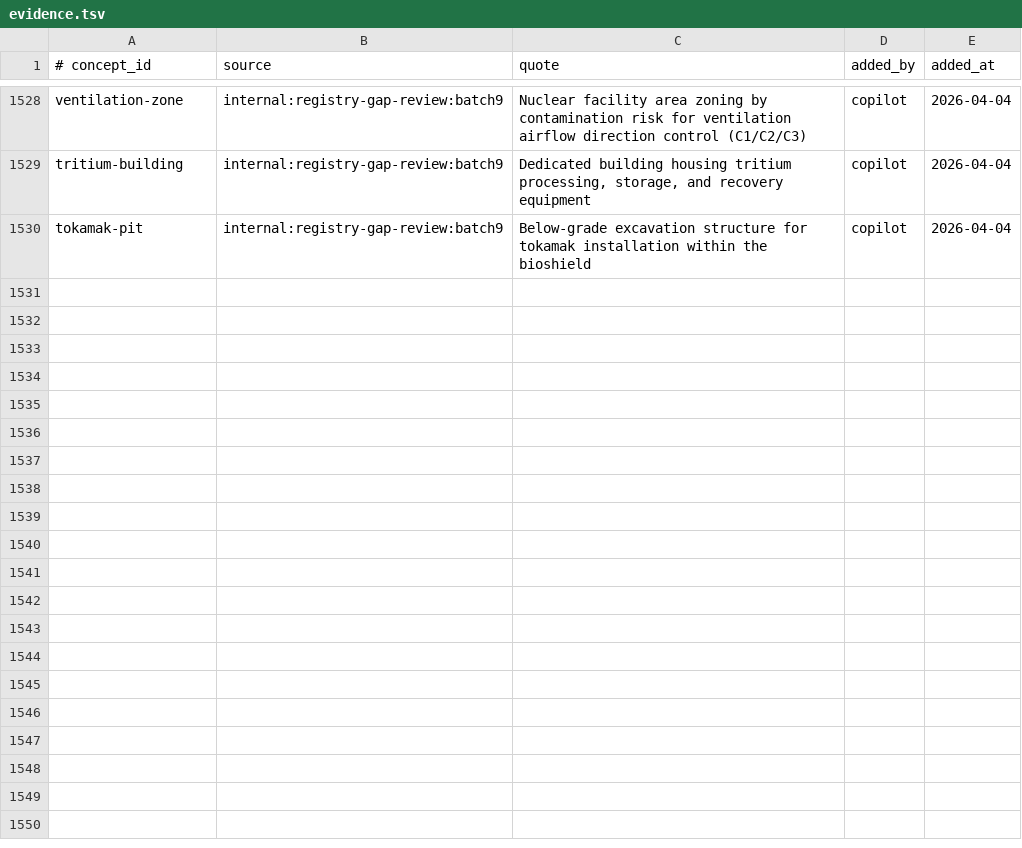
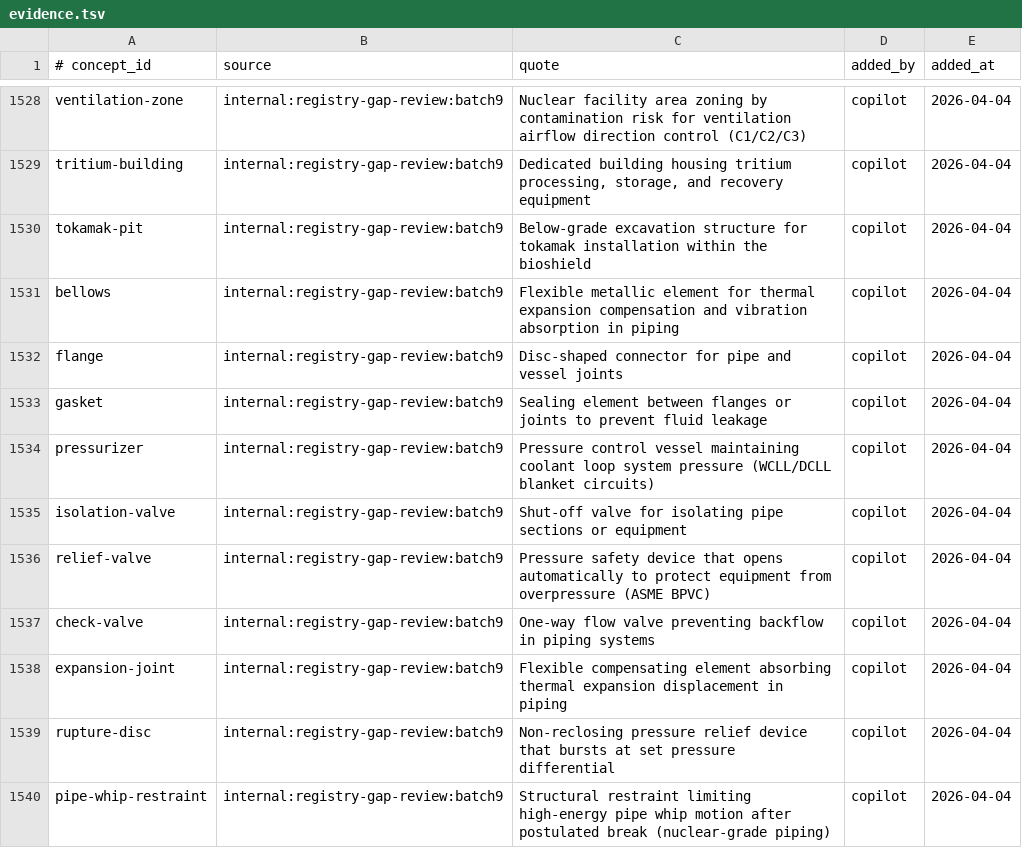
Before and after one commit to zxkjack123/fusion-terms, a TSV file: terms/registry/evidence.tsv, drawn as a sheet; only a part is shown, gaps mark what is left out; the diff names each change by its address in the sheet, - before the commit and + after, or states it on an @@ line.

Commit message:
[Plan: expand-registry-batch9] Task 2.1: Batch 88 三表追加
- Added 10 Batch 88 mechanical/piping/valve concepts to concepts.tsv

- Added 50 Batch 88 aliases and 10 evidence rows with batch9 source

- All acceptance criteria passed

```diff
--- a/terms/registry/evidence.tsv
+++ b/terms/registry/evidence.tsv
+row 1531: bellows | internal:registry-gap-review:batch9 | Flexible metallic element for thermal expansion compensation and vibration absorption in piping | copilot | 2026-04-04
+row 1532: flange | internal:registry-gap-review:batch9 | Disc-shaped connector for pipe and vessel joints | copilot | 2026-04-04
+row 1533: gasket | internal:registry-gap-review:batch9 | Sealing element between flanges or joints to prevent fluid leakage | copilot | 2026-04-04
+row 1534: pressurizer | internal:registry-gap-review:batch9 | Pressure control vessel maintaining coolant loop system pressure (WCLL/DCLL blanket circuits) | copilot | 2026-04-04
+row 1535: isolation-valve | internal:registry-gap-review:batch9 | Shut-off valve for isolating pipe sections or equipment | copilot | 2026-04-04
+row 1536: relief-valve | internal:registry-gap-review:batch9 | Pressure safety device that opens automatically to protect equipment from overpressure (ASME BPVC) | copilot | 2026-04-04
+row 1537: check-valve | internal:registry-gap-review:batch9 | One-way flow valve preventing backflow in piping systems | copilot | 2026-04-04
+row 1538: expansion-joint | internal:registry-gap-review:batch9 | Flexible compensating element absorbing thermal expansion displacement in piping | copilot | 2026-04-04
+row 1539: rupture-disc | internal:registry-gap-review:batch9 | Non-reclosing pressure relief device that bursts at set pressure differential | copilot | 2026-04-04
+row 1540: pipe-whip-restraint | internal:registry-gap-review:batch9 | Structural restraint limiting high-energy pipe whip motion after postulated break (nuclear-grade piping) | copilot | 2026-04-04
```
Also changed, not shown: terms/registry/aliases.tsv, terms/registry/concepts.tsv, 1 other file.
